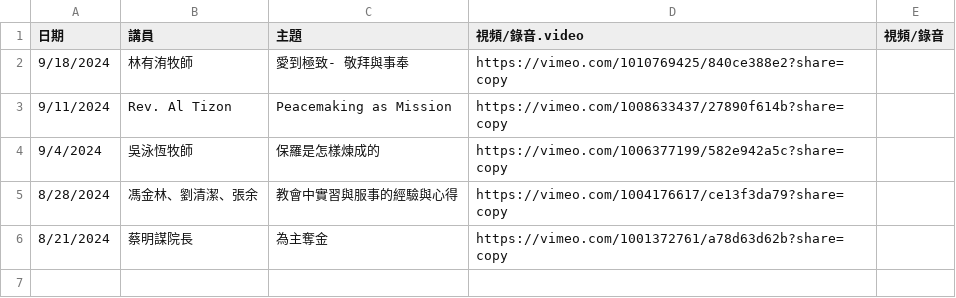
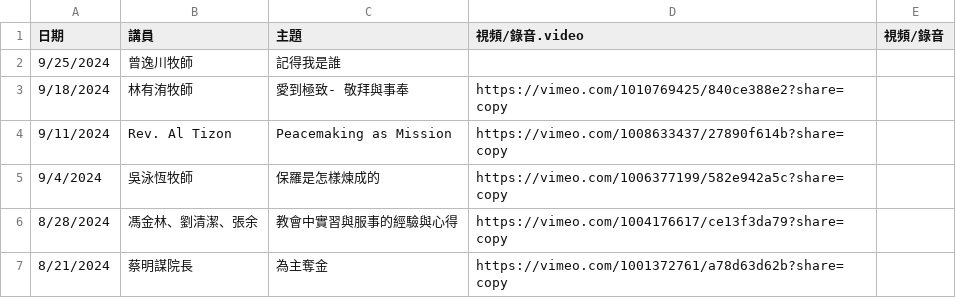
Before and after one commit to cwts-edu/cwts-web, a CSV file: src/data/csv/assembly/2024-H2.csv, drawn as a sheet; the diff names each change by its address in the sheet, - before the commit and + after, or states it on an @@ line.

Commit message:
Update Assembly 9-25 without video
NO video posted

```diff
--- a/src/data/csv/assembly/2024-H2.csv
+++ b/src/data/csv/assembly/2024-H2.csv
+row 2: 9/25/2024 | 曾逸川牧師 | 記得我是誰
```
Also changed, not shown: src/data/csv/assembly/upcoming.csv.
